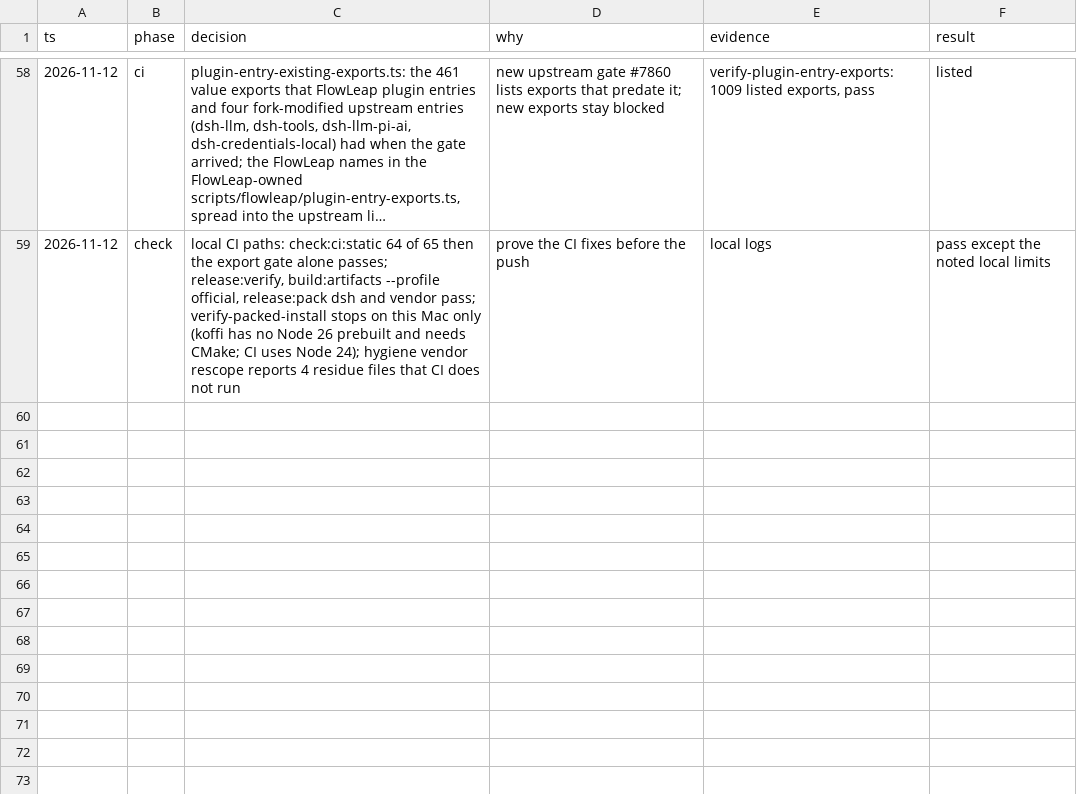
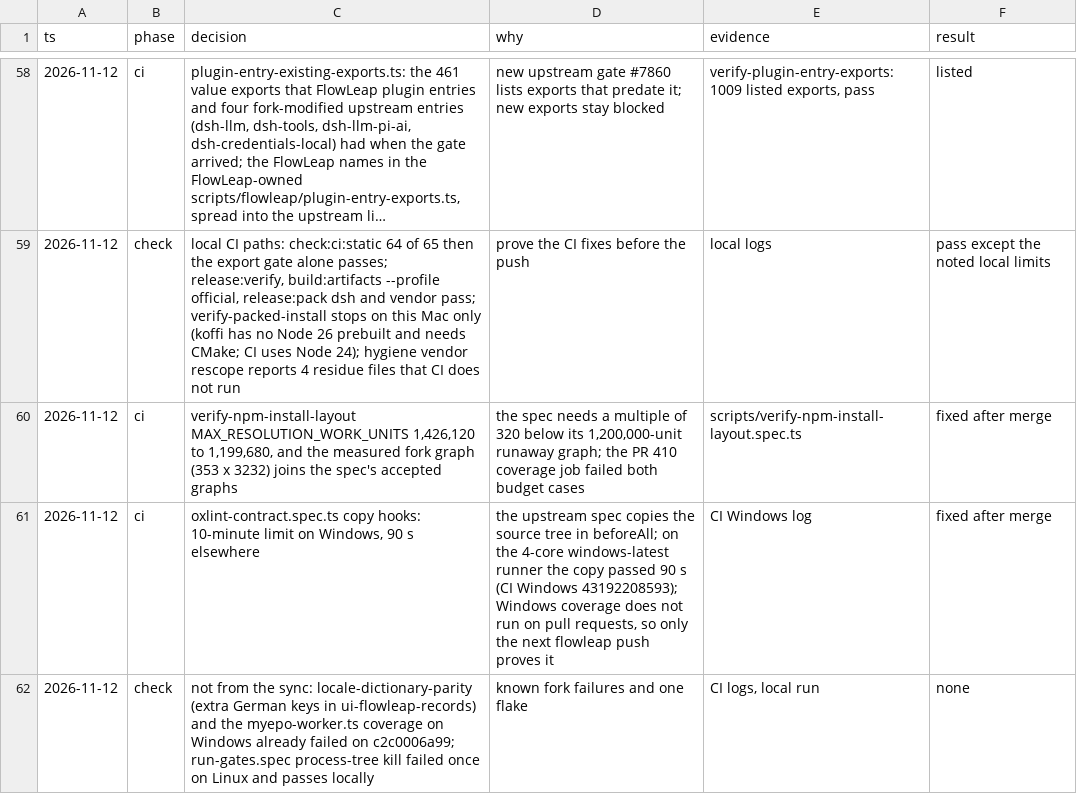
Before and after one commit to flowleap-ai/flowleap-harness, a TSV file: flowleap/docs/2026-11-11-upstream-sync-decisions.tsv, drawn as a sheet; only a part is shown, gaps mark what is left out; long unchanged cells end in ….

Commit message:
fix(flowleap): keep two upstream script specs green on the fork after the sync
The npm resolution budget is the largest value the upstream spec allows
above the measured fork graph, and the oxlint contract copy hooks get a
longer limit on the 4-core Windows runner.

```diff
--- a/flowleap/docs/2026-11-11-upstream-sync-decisions.tsv
+++ b/flowleap/docs/2026-11-11-upstream-sync-decisions.tsv
@@ -59 +59,4 @@ ts	phase	decision	why	evidence	result
 2026-11-12	check	local CI paths: check:ci:static 64 of 65 then the export gate alone passes; release:verify, build:artifacts --profile official, release:pack dsh and vendor pass; verify-packed-install stops on this Mac only (koffi has no Node 26 prebuilt and needs CMake; CI uses Node 24); hygiene vendor rescope reports 4 residue files that CI does not run	prove the CI fixes before the push	local logs	pass except the noted local limits
+2026-11-12	ci	verify-npm-install-layout MAX_RESOLUTION_WORK_UNITS 1,426,120 to 1,199,680, and the measured fork graph (353 x 3232) joins the spec's accepted graphs	the spec needs a multiple of 320 below its 1,200,000-unit runaway graph; the PR 410 coverage job failed both budget cases	scripts/verify-npm-install-layout.spec.ts	fixed after merge
+2026-11-12	ci	oxlint-contract.spec.ts copy hooks: 10-minute limit on Windows, 90 s elsewhere	the upstream spec copies the source tree in beforeAll; on the 4-core windows-latest runner the copy passed 90 s (CI Windows 43192208593); Windows coverage does not run on pull requests, so only the next flowleap push proves it	CI Windows log	fixed after merge
+2026-11-12	check	not from the sync: locale-dictionary-parity (extra German keys in ui-flowleap-records) and the myepo-worker.ts coverage on Windows already failed on c2c0006a99; run-gates.spec process-tree kill failed once on Linux and passes locally	known fork failures and one flake	CI logs, local run	none
```
Also changed, not shown: 3 other files.
